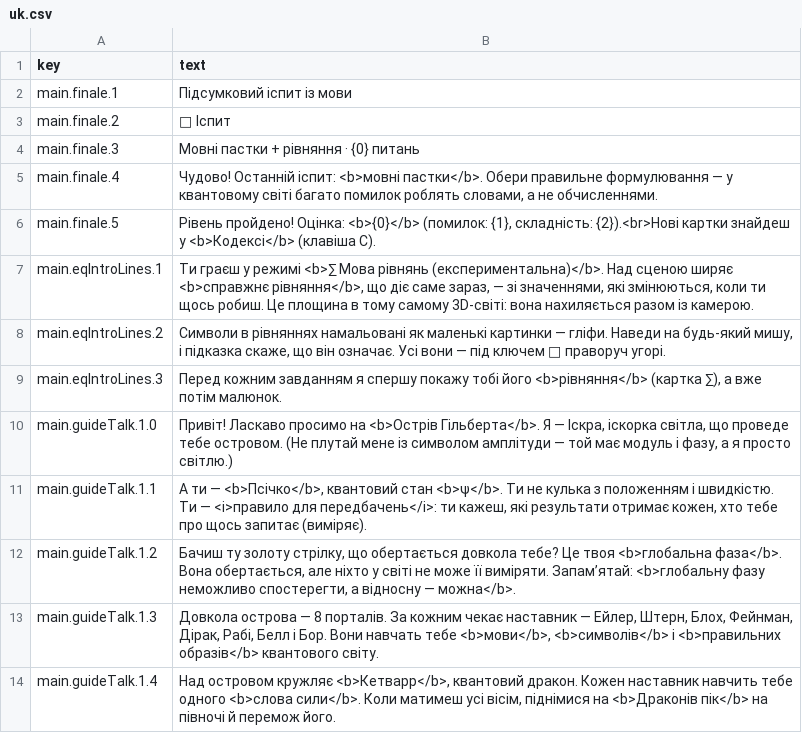
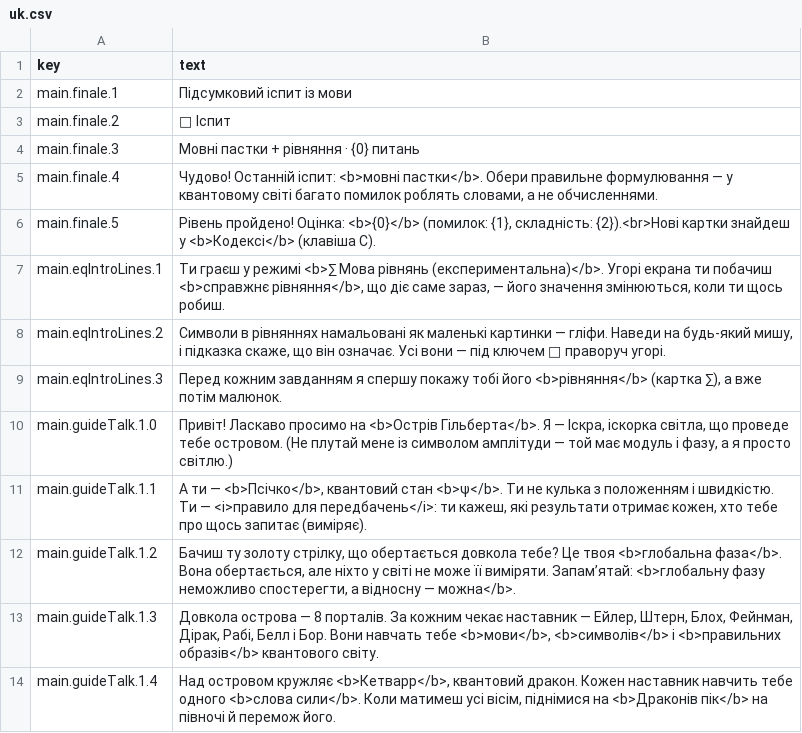
Before and after one commit to iairu/QUANTUM_GAME, a CSV file: lang/uk.csv, drawn as a sheet; only a part is shown.

```diff
--- a/lang/uk.csv
+++ b/lang/uk.csv
@@ -6,3 +6,3 @@ main.finale.4,"Чудово! Останній іспит: <b>мовні паст
 main.finale.5,"Рівень пройдено! Оцінка: <b>{0}</b> (помилок: {1}, складність: {2}).<br>Нові картки знайдеш у <b>Кодексі</b> (клавіша C)."
-main.eqIntroLines.1,"Ти граєш у режимі <b>∑ Мова рівнянь (експериментальна)</b>. Над сценою ширяє <b>справжнє рівняння</b>, що діє саме зараз, — зі значеннями, які змінюються, коли ти щось робиш. Це площина в тому самому 3D-світі: вона нахиляється разом із камерою."
+main.eqIntroLines.1,"Ти граєш у режимі <b>∑ Мова рівнянь (експериментальна)</b>. Угорі екрана ти побачиш <b>справжнє рівняння</b>, що діє саме зараз, — його значення змінюються, коли ти щось робиш."
 main.eqIntroLines.2,"Символи в рівняннях намальовані як маленькі картинки — гліфи. Наведи на будь-який мишу, і підказка скаже, що він означає. Усі вони — під ключем 🔑 праворуч угорі."
```
Also changed, not shown: lang/en.csv, lang/sk.csv, 8 other files.
